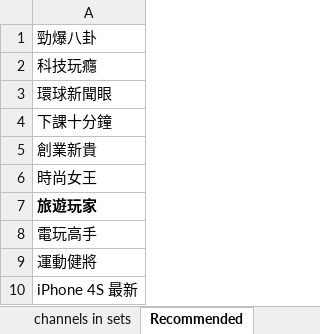
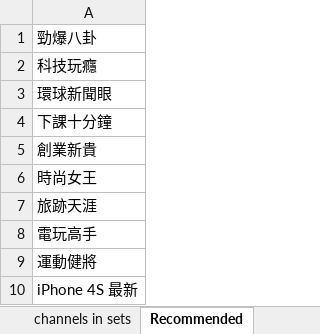
Before and after one commit to 9X9NETWORK/nnvmso, an Excel workbook: war/WEB-INF/views/admin/CSets.xlsx, sheet Recommended, drawn as a sheet; values as stored, in another font and other column widths than the file's, no borders; the diff names each change by its address in the sheet, - before the commit and + after, or states it on an @@ line.

```diff
--- a/war/WEB-INF/views/admin/CSets.xlsx (sheet Recommended)
+++ b/war/WEB-INF/views/admin/CSets.xlsx (sheet Recommended)
-A7: 旅遊玩家
+A7: 旅跡天涯
-A7 bold: on
+A7 bold: off
```
Also changed, not shown: sheet channels in sets, sheet sets, 13 other files.
